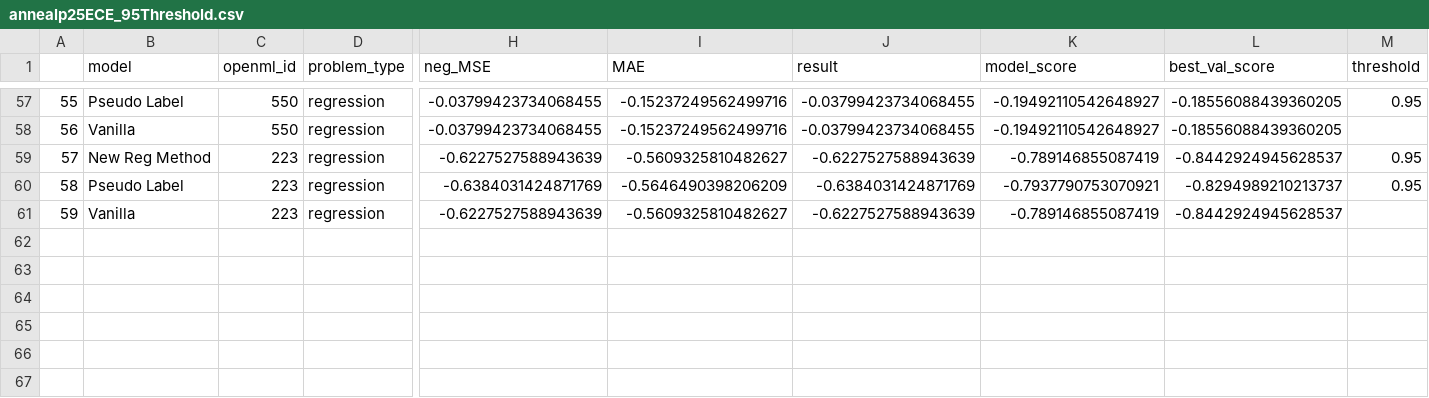
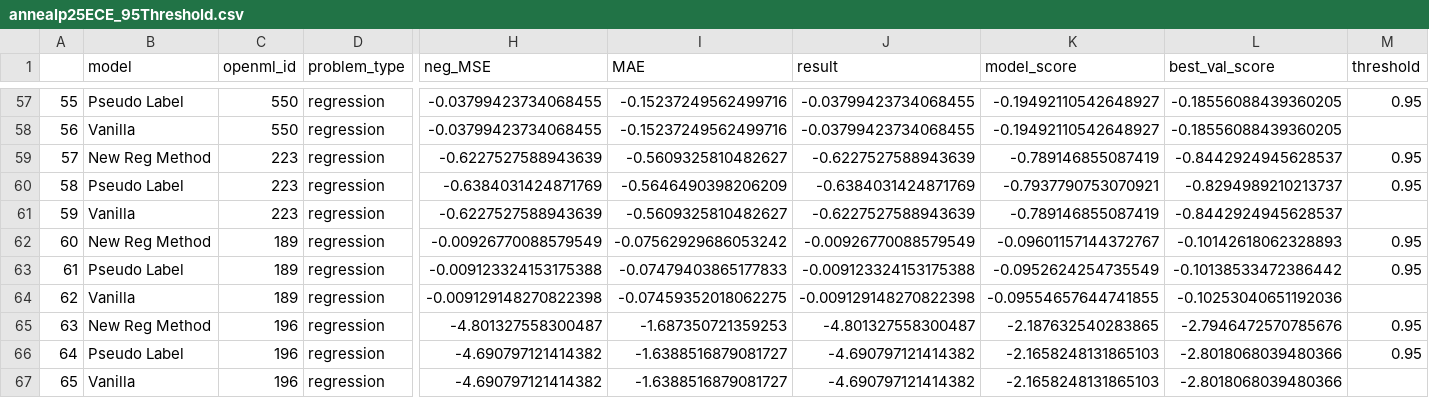
Before and after one commit to DolanTheMFWizard/autogluon, a CSV file: annealp25ECE_95Threshold.csv, drawn as a sheet; only a part is shown, gaps mark what is left out; rows hold the shown columns only; the diff names each change by its address in the sheet, - before the commit and + after, or states it on an @@ line.

```diff
--- a/annealp25ECE_95Threshold.csv
+++ b/annealp25ECE_95Threshold.csv
+row 62: 60 | New Reg Method | 189 | regression | -0.00926770088579549 | -0.07562929686053242 | -0.00926770088579549 | -0.09601157144372767 | -0.10142618062328893 | 0.95
+row 63: 61 | Pseudo Label | 189 | regression | -0.009123324153175388 | -0.07479403865177833 | -0.009123324153175388 | -0.0952624254735549 | -0.10138533472386442 | 0.95
+row 64: 62 | Vanilla | 189 | regression | -0.009129148270822398 | -0.07459352018062275 | -0.009129148270822398 | -0.09554657644741855 | -0.10253040651192036
+row 65: 63 | New Reg Method | 196 | regression | -4.801327558300487 | -1.687350721359253 | -4.801327558300487 | -2.187632540283865 | -2.7946472570785676 | 0.95
+row 66: 64 | Pseudo Label | 196 | regression | -4.690797121414382 | -1.6388516879081727 | -4.690797121414382 | -2.1658248131865103 | -2.8018068039480366 | 0.95
+row 67: 65 | Vanilla | 196 | regression | -4.690797121414382 | -1.6388516879081727 | -4.690797121414382 | -2.1658248131865103 | -2.8018068039480366
```
Also changed, not shown: classification_annealp25ECE_95Threshold.csv.
